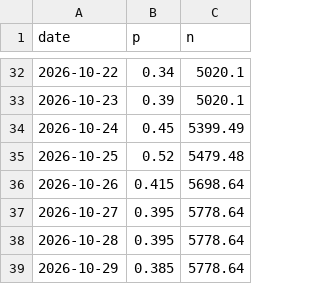
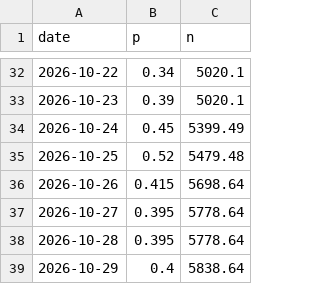
Before and after one commit to jaebooker/ai-risk-ledger, a CSV file: data/history/pm-labs-pacing.csv, drawn as a sheet; only a part is shown, gaps mark what is left out.

```diff
--- a/data/history/pm-labs-pacing.csv
+++ b/data/history/pm-labs-pacing.csv
@@ -38,2 +38,2 @@ date,p,n
 2026-10-28,0.395,5778.64
-2026-10-29,0.385,5778.64
+2026-10-29,0.4,5838.64
```
Also changed, not shown: data/history/ks-oaiagi-26.csv, data/history/ks-oaiagi-27.csv, 6 other files.
